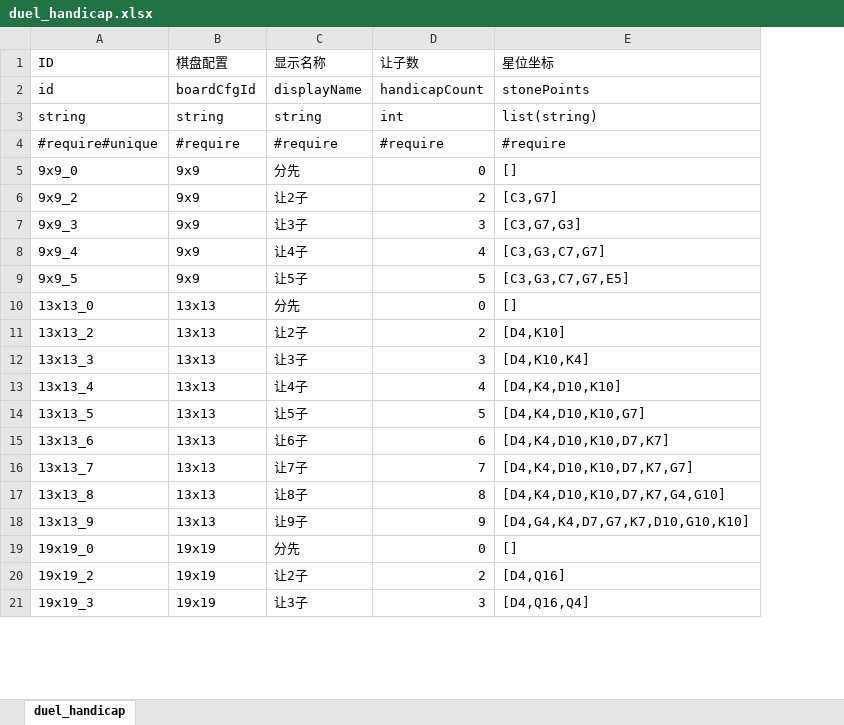
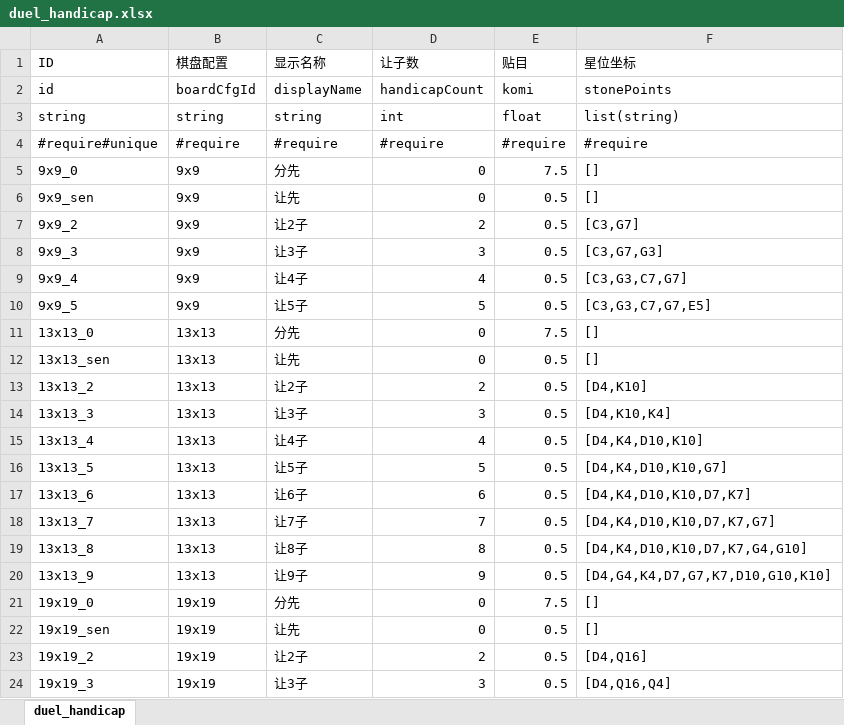
Before and after one commit to misterDDF/WeiqiXN, an Excel workbook: ConfigExporter/xlsx/duel_handicap.xlsx, sheet duel_handicap, drawn as a sheet; only a part is shown; values as stored, in another font and other column widths than the file's, no borders; addresses are those after the commit; the diff names each change by its address in the sheet, - before the commit and + after, or states it on an @@ line.

```diff
--- a/ConfigExporter/xlsx/duel_handicap.xlsx (sheet duel_handicap)
+++ b/ConfigExporter/xlsx/duel_handicap.xlsx (sheet duel_handicap)
+column E (贴目), rows 2-5: komi | float | #require | 7.5; rows 7-11: 0.5 | 0.5 | 0.5 | 0.5 | 7.5; rows 13-21: 0.5 | 0.5 | 0.5 | 0.5 | 0.5 | 0.5 | 0.5 | 0.5 | 7.5; rows 23-24: 0.5 | 0.5
+row 6: 9x9_sen | 9x9 | 让先 | 0 | 0.5 | []
+row 12: 13x13_sen | 13x13 | 让先 | 0 | 0.5 | []
+row 22: 19x19_sen | 19x19 | 让先 | 0 | 0.5 | []
```
Also changed, not shown: ConfigExporter/xlsx/message.xlsx, 12 other files.
